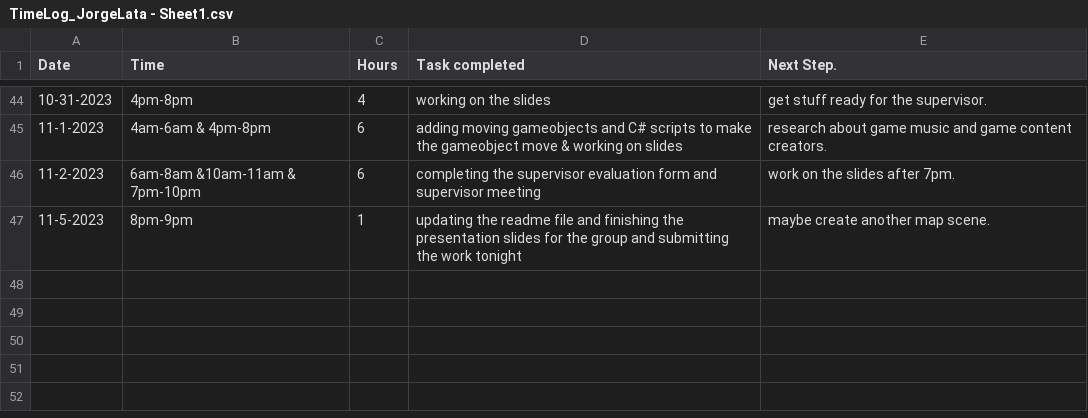
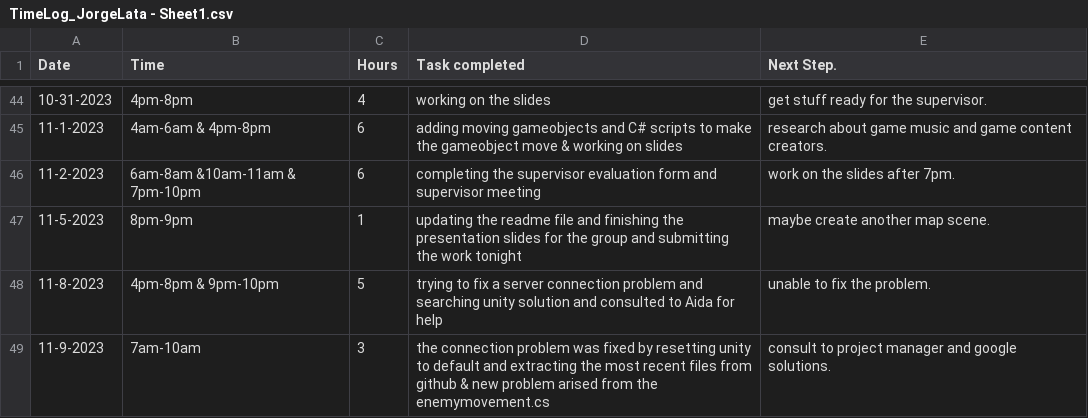
Before and after one commit to Kazuto1120/chocohippo, a CSV file: TimeLog_JorgeLata - Sheet1.csv, drawn as a sheet; only a part is shown, gaps mark what is left out.

Commit message:
Update TimeLog_JorgeLata - Sheet1.csv

```diff
--- a/TimeLog_JorgeLata - Sheet1.csv
+++ b/TimeLog_JorgeLata - Sheet1.csv
@@ -47 +47,3 @@ Date,Time,Hours,Task completed,Next Step.
 11-5-2023,8pm-9pm,1,updating the readme file and finishing the presentation slides for the group and submitting the work tonight,maybe create another map scene.
+11-8-2023,4pm-8pm & 9pm-10pm,5,trying to fix a server connection problem and searching unity solution and consulted to Aida for help, unable to fix the problem.
+11-9-2023,7am-10am,3,the connection problem was fixed by resetting  unity to default and extracting the most recent files from github & new problem arised from the enemymovement.cs,consult to project manager and google solutions.
```
